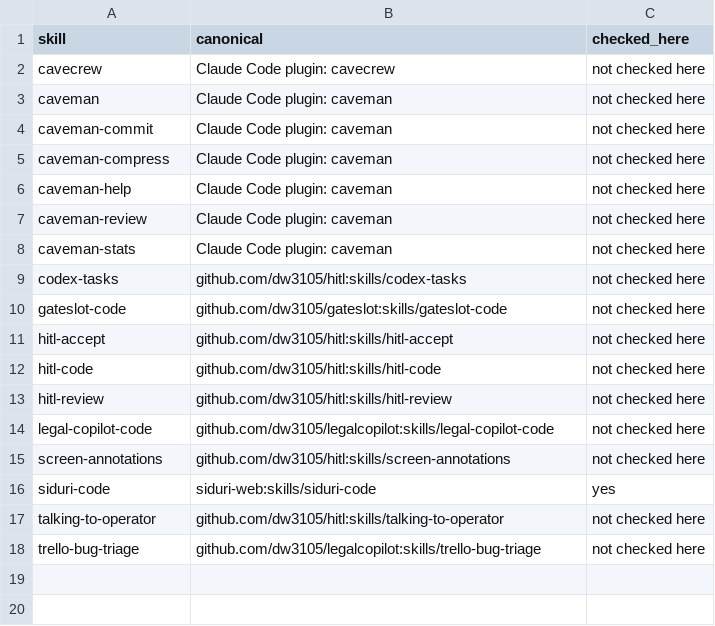
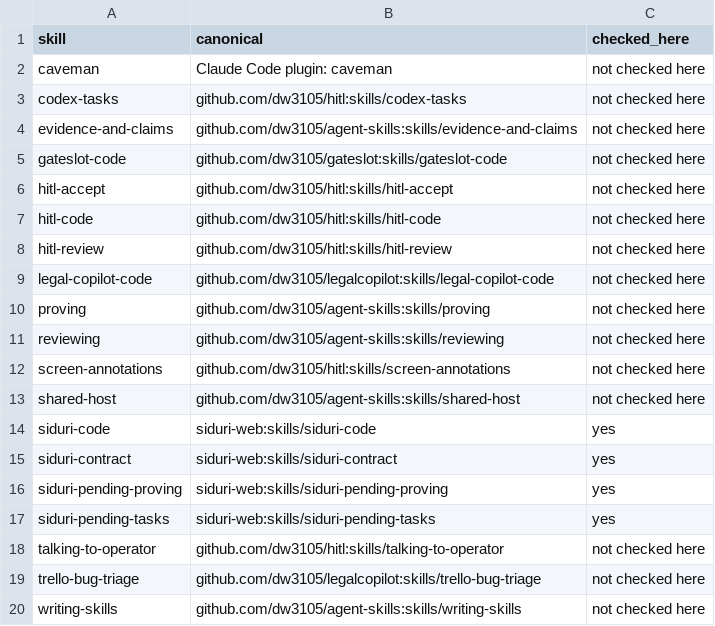
Before and after one commit to dw3105/siduri-web, a TSV file: skills/MANIFEST.tsv, drawn as a sheet.

Commit message:
skill: the install path carries four skills and cannot reach a fifth
Repeatable source/live pairs install and check all four owned skills.
Manifest records shared provenance and all four checked-here rows.
Strand proof planted foreign-hitl-code; it survived byte-identical.
A renamed siduri-code strand was detected and removed.

```diff
--- a/skills/MANIFEST.tsv
+++ b/skills/MANIFEST.tsv
@@ -1,10 +1,5 @@
 skill	canonical	checked_here
-cavecrew	Claude Code plugin: cavecrew	not checked here
 caveman	Claude Code plugin: caveman	not checked here
-caveman-commit	Claude Code plugin: caveman	not checked here
-caveman-compress	Claude Code plugin: caveman	not checked here
-caveman-help	Claude Code plugin: caveman	not checked here
-caveman-review	Claude Code plugin: caveman	not checked here
-caveman-stats	Claude Code plugin: caveman	not checked here
 codex-tasks	github.com/dw3105/hitl:skills/codex-tasks	not checked here
+evidence-and-claims	github.com/dw3105/agent-skills:skills/evidence-and-claims	not checked here
 gateslot-code	github.com/dw3105/gateslot:skills/gateslot-code	not checked here
@@ -14,5 +9,12 @@ hitl-review	github.com/dw3105/hitl:skills/hitl-review	not checked here
 legal-copilot-code	github.com/dw3105/legalcopilot:skills/legal-copilot-code	not checked here
+proving	github.com/dw3105/agent-skills:skills/proving	not checked here
+reviewing	github.com/dw3105/agent-skills:skills/reviewing	not checked here
 screen-annotations	github.com/dw3105/hitl:skills/screen-annotations	not checked here
+shared-host	github.com/dw3105/agent-skills:skills/shared-host	not checked here
 siduri-code	siduri-web:skills/siduri-code	yes
+siduri-contract	siduri-web:skills/siduri-contract	yes
+siduri-pending-proving	siduri-web:skills/siduri-pending-proving	yes
+siduri-pending-tasks	siduri-web:skills/siduri-pending-tasks	yes
 talking-to-operator	github.com/dw3105/hitl:skills/talking-to-operator	not checked here
 trello-bug-triage	github.com/dw3105/legalcopilot:skills/trello-bug-triage	not checked here
+writing-skills	github.com/dw3105/agent-skills:skills/writing-skills	not checked here
```
Also changed, not shown: 2 other files.
